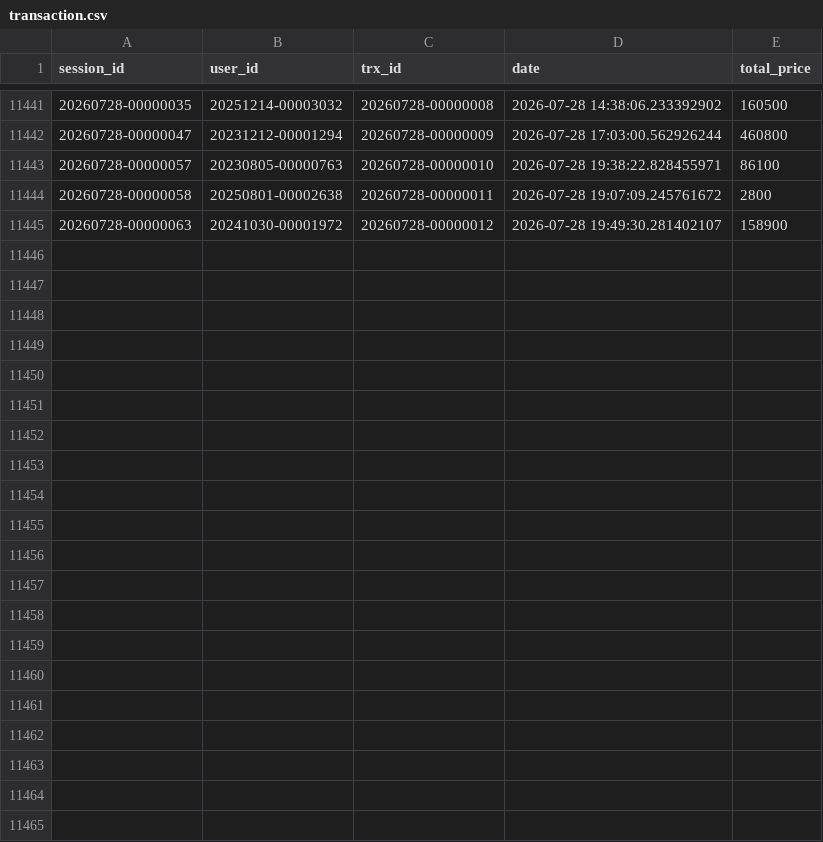
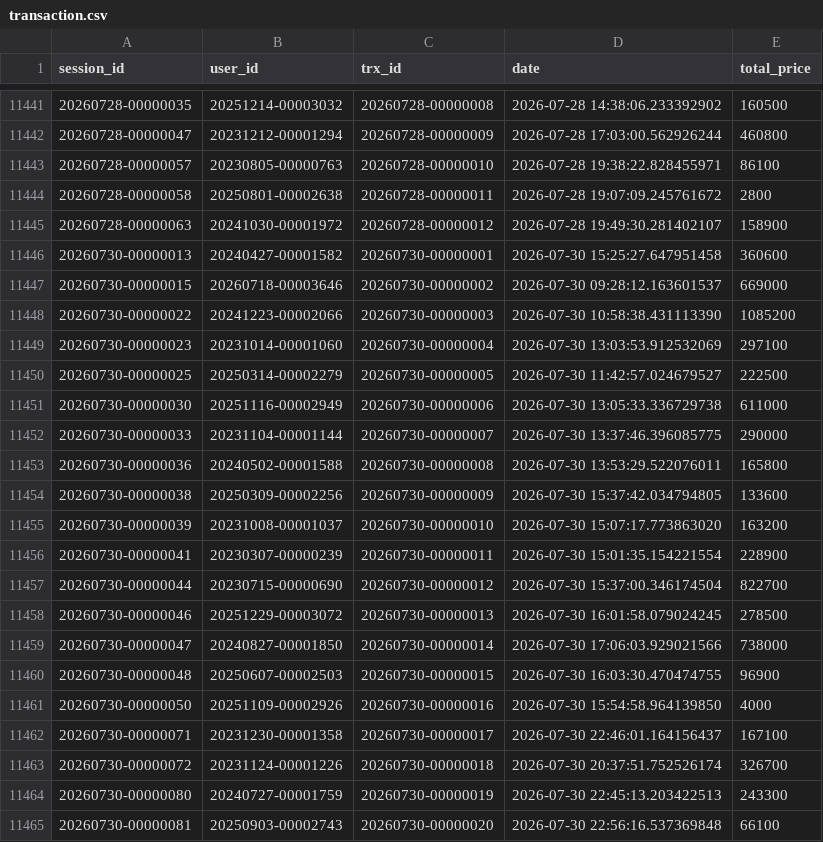
Before and after one commit to ibrasyad/creanu-labs, a CSV file: output/csv-file/transaction.csv, drawn as a sheet; only a part is shown, gaps mark what is left out; the diff names each change by its address in the sheet, - before the commit and + after, or states it on an @@ line.

```diff
--- a/output/csv-file/transaction.csv
+++ b/output/csv-file/transaction.csv
+row 11446: 20260730-00000013 | 20240427-00001582 | 20260730-00000001 | 2026-07-30 15:25:27.647951458 | 360600
+row 11447: 20260730-00000015 | 20260718-00003646 | 20260730-00000002 | 2026-07-30 09:28:12.163601537 | 669000
+row 11448: 20260730-00000022 | 20241223-00002066 | 20260730-00000003 | 2026-07-30 10:58:38.431113390 | 1085200
+row 11449: 20260730-00000023 | 20231014-00001060 | 20260730-00000004 | 2026-07-30 13:03:53.912532069 | 297100
+row 11450: 20260730-00000025 | 20250314-00002279 | 20260730-00000005 | 2026-07-30 11:42:57.024679527 | 222500
+row 11451: 20260730-00000030 | 20251116-00002949 | 20260730-00000006 | 2026-07-30 13:05:33.336729738 | 611000
+row 11452: 20260730-00000033 | 20231104-00001144 | 20260730-00000007 | 2026-07-30 13:37:46.396085775 | 290000
+row 11453: 20260730-00000036 | 20240502-00001588 | 20260730-00000008 | 2026-07-30 13:53:29.522076011 | 165800
+row 11454: 20260730-00000038 | 20250309-00002256 | 20260730-00000009 | 2026-07-30 15:37:42.034794805 | 133600
+row 11455: 20260730-00000039 | 20231008-00001037 | 20260730-00000010 | 2026-07-30 15:07:17.773863020 | 163200
+row 11456: 20260730-00000041 | 20230307-00000239 | 20260730-00000011 | 2026-07-30 15:01:35.154221554 | 228900
+row 11457: 20260730-00000044 | 20230715-00000690 | 20260730-00000012 | 2026-07-30 15:37:00.346174504 | 822700
+row 11458: 20260730-00000046 | 20251229-00003072 | 20260730-00000013 | 2026-07-30 16:01:58.079024245 | 278500
+row 11459: 20260730-00000047 | 20240827-00001850 | 20260730-00000014 | 2026-07-30 17:06:03.929021566 | 738000
+row 11460: 20260730-00000048 | 20250607-00002503 | 20260730-00000015 | 2026-07-30 16:03:30.470474755 | 96900
+row 11461: 20260730-00000050 | 20251109-00002926 | 20260730-00000016 | 2026-07-30 15:54:58.964139850 | 4000
+row 11462: 20260730-00000071 | 20231230-00001358 | 20260730-00000017 | 2026-07-30 22:46:01.164156437 | 167100
+row 11463: 20260730-00000072 | 20231124-00001226 | 20260730-00000018 | 2026-07-30 20:37:51.752526174 | 326700
+row 11464: 20260730-00000080 | 20240727-00001759 | 20260730-00000019 | 2026-07-30 22:45:13.203422513 | 243300
+row 11465: 20260730-00000081 | 20250903-00002743 | 20260730-00000020 | 2026-07-30 22:56:16.537369848 | 66100
```
Also changed, not shown: output/csv-file/user.csv, 7 other files.
